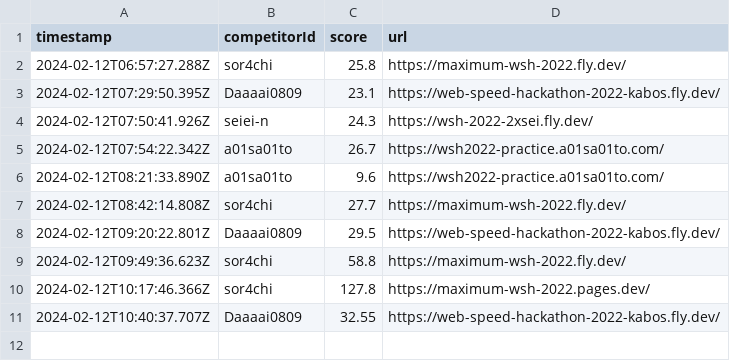
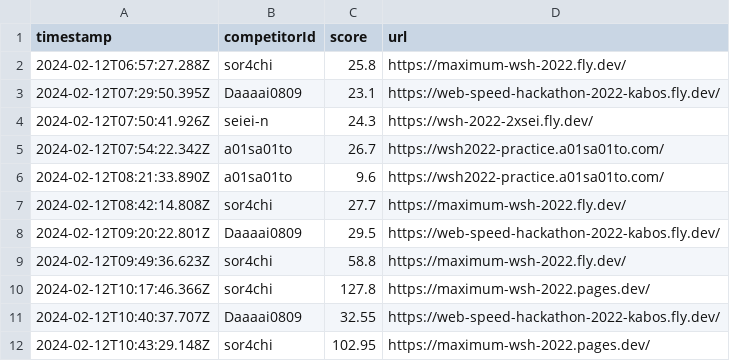
Before and after one commit to saitamau-maximum/web-speed-hackathon-2022-scoring-tool-for-2025, a CSV file: log.csv, drawn as a sheet.

```diff
--- a/log.csv
+++ b/log.csv
@@ -11 +11,2 @@ timestamp,competitorId,score,url
 2024-02-12T10:40:37.707Z,Daaaai0809,32.55,https://web-speed-hackathon-2022-kabos.fly.dev/
+2024-02-12T10:43:29.148Z,sor4chi,102.95,https://maximum-wsh-2022.pages.dev/
```
Also changed, not shown: score.csv, 1 other file.
